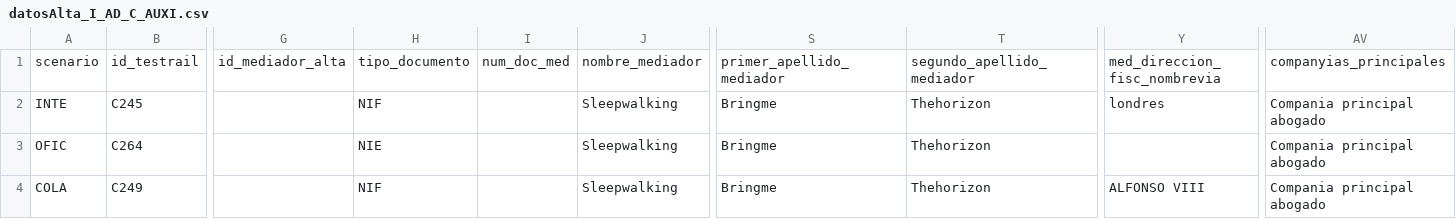
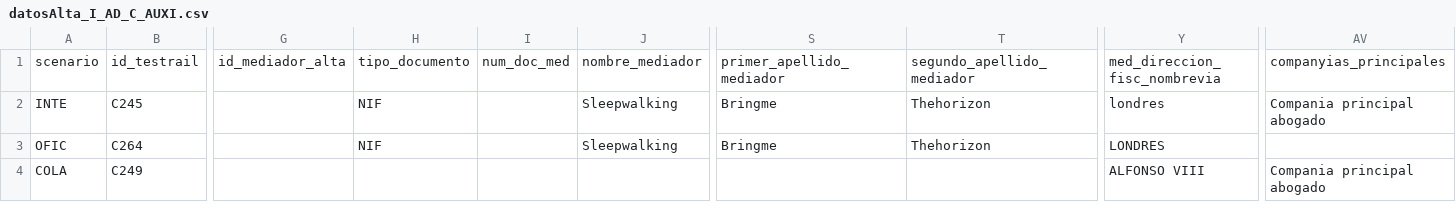
Before and after one commit to LinaMariaCM/automation-mdp, a CSV file: resources/datosAlta_I_AD_C_AUXI.csv, drawn as a sheet; only a part is shown, gaps mark what is left out; the diff names each change by its address in the sheet, - before the commit and + after, or states it on an @@ line.

```diff
--- a/resources/datosAlta_I_AD_C_AUXI.csv
+++ b/resources/datosAlta_I_AD_C_AUXI.csv
-H3: NIE
+H3: NIF
-Y3: (empty)
+Y3: LONDRES
-AV3: Compania principal abogado
+AV3: (empty)
-H4: NIF
+H4: (empty)
-J4: Sleepwalking
+J4: (empty)
-S4: Bringme
+S4: (empty)
-T4: Thehorizon
+T4: (empty)
```
Also changed, not shown: resources/datosAlta_I_AE.csv, resources/datosAlta_I_AE_C_AUXI.csv, 4 other files.
